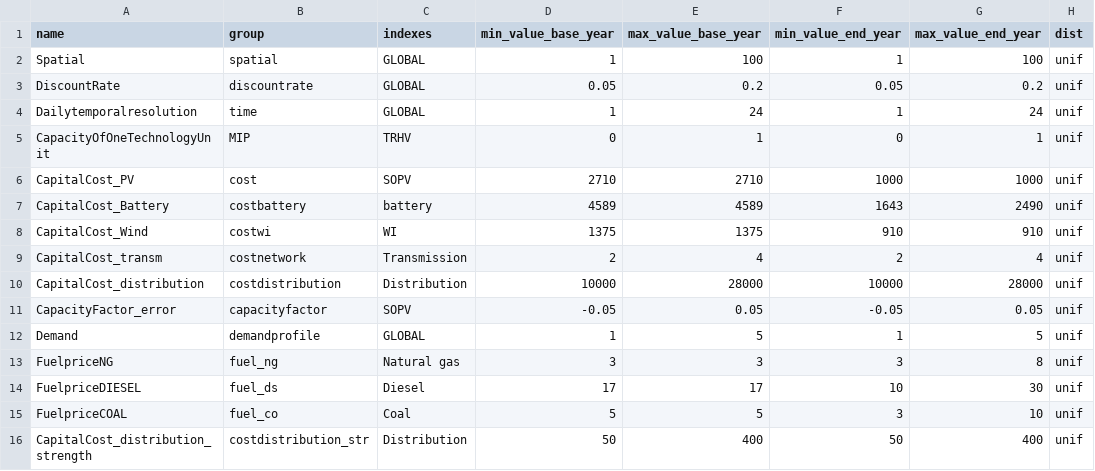
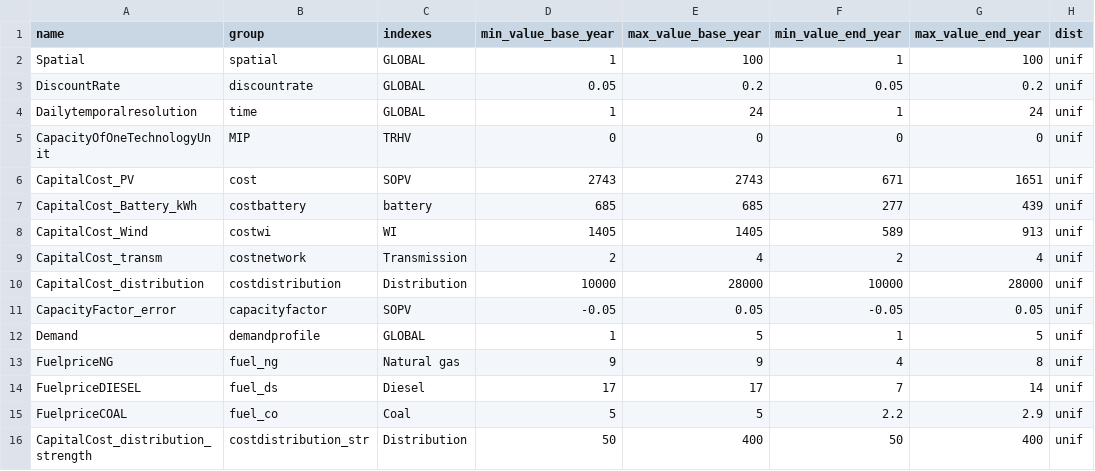
Before and after one commit to KTH-dESA/GSA_Spatial_temporal, a CSV file: src/config/parameters.csv, drawn as a sheet; only a part is shown; the diff names each change by its address in the sheet, - before the commit and + after, or states it on an @@ line.

Commit message:
updated with numbers

```diff
--- a/src/config/parameters.csv
+++ b/src/config/parameters.csv
-E5 (max_value_base_year): 1
+E5 (max_value_base_year): 0
-G5 (max_value_end_year): 1
+G5 (max_value_end_year): 0
-D6 (min_value_base_year): 2710
+D6 (min_value_base_year): 2743
-E6 (max_value_base_year): 2710
+E6 (max_value_base_year): 2743
-F6 (min_value_end_year): 1000
+F6 (min_value_end_year): 671
-G6 (max_value_end_year): 1000
+G6 (max_value_end_year): 1651
-A7 (name): CapitalCost_Battery
+A7 (name): CapitalCost_Battery_kWh
-D7 (min_value_base_year): 4589
+D7 (min_value_base_year): 685
-E7 (max_value_base_year): 4589
+E7 (max_value_base_year): 685
-F7 (min_value_end_year): 1643
+F7 (min_value_end_year): 277
-G7 (max_value_end_year): 2490
+G7 (max_value_end_year): 439
-D8 (min_value_base_year): 1375
+D8 (min_value_base_year): 1405
-E8 (max_value_base_year): 1375
+E8 (max_value_base_year): 1405
-F8 (min_value_end_year): 910
+F8 (min_value_end_year): 589
-G8 (max_value_end_year): 910
+G8 (max_value_end_year): 913
-D13 (min_value_base_year): 3
+D13 (min_value_base_year): 9
-E13 (max_value_base_year): 3
+E13 (max_value_base_year): 9
-F13 (min_value_end_year): 3
+F13 (min_value_end_year): 4
-F14 (min_value_end_year): 10
+F14 (min_value_end_year): 7
-G14 (max_value_end_year): 30
+G14 (max_value_end_year): 14
-F15 (min_value_end_year): 3
+F15 (min_value_end_year): 2.2
-G15 (max_value_end_year): 10
+G15 (max_value_end_year): 2.9
```
